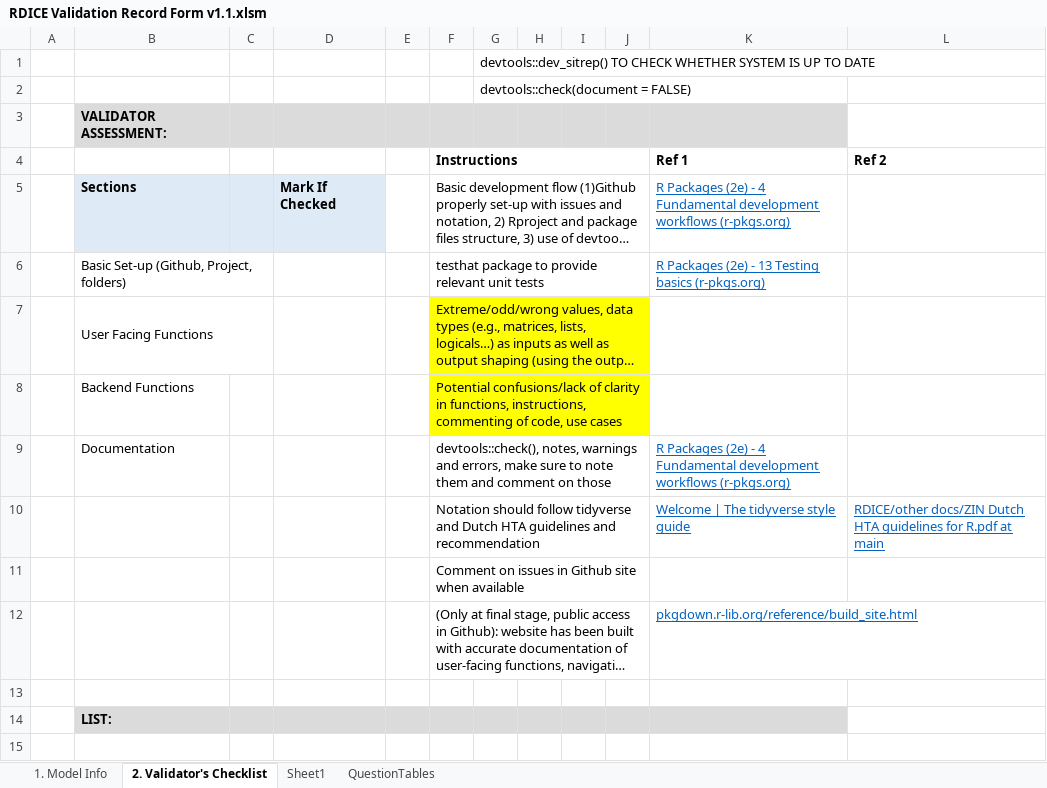
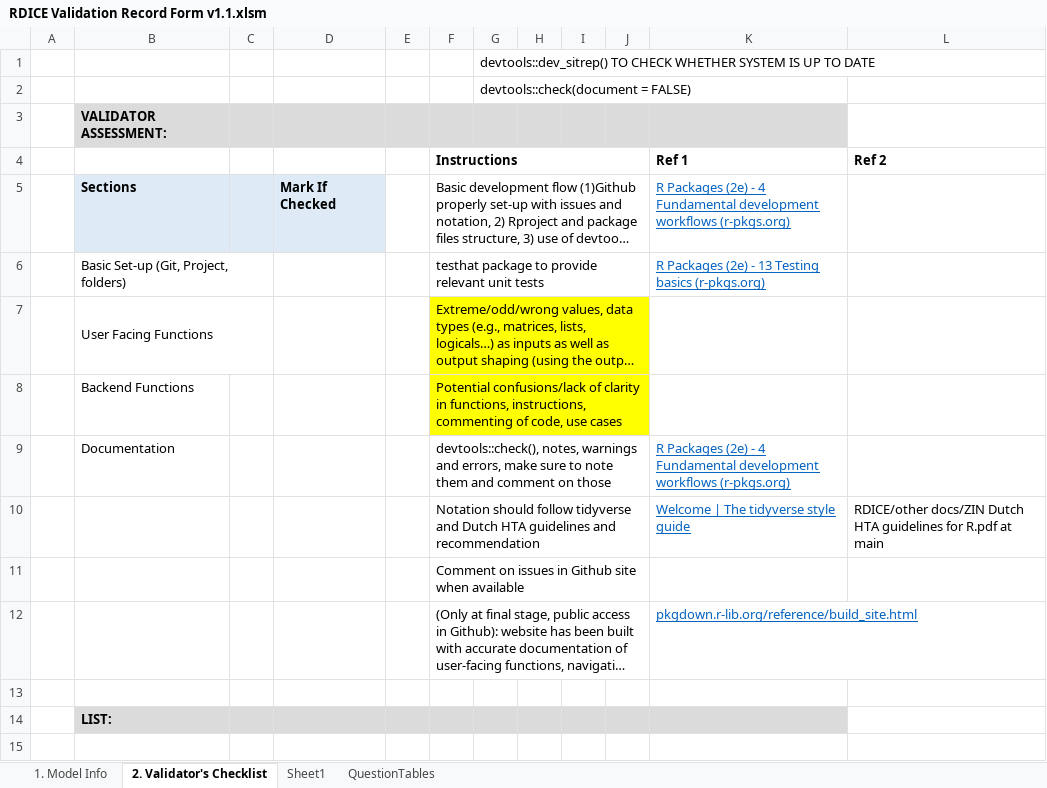
Before and after one commit to jsanchezalv/WARDEN, an Excel workbook: other docs/RDICE Validation Record Form v1.1.xlsm, sheet 2. Validator's Checklist, drawn as a sheet; only a part is shown; long unchanged cells end in …; values as stored, in another font and other column widths than the file's, no borders; charts and pictures and conditional formats not drawn; the diff names each change by its address in the sheet, - before the commit and + after, or states it on an @@ line.

```diff
--- a/other docs/RDICE Validation Record Form v1.1.xlsm (sheet 2. Validator's Checklist)
+++ b/other docs/RDICE Validation Record Form v1.1.xlsm (sheet 2. Validator's Checklist)
-B6: Basic Set-up (Github, Project, folders)
+B6: Basic Set-up (Git, Project, folders)
@@ L10 underline: on → off, text colour: #0563C1 → black @@
```
Also changed, not shown: other docs/RDICE Validation Record Form v1.0.xlsm.
